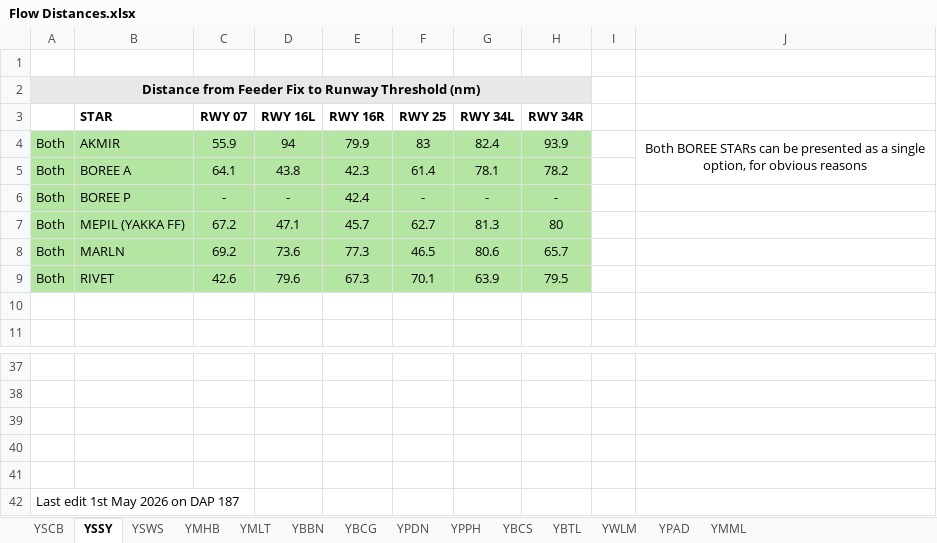
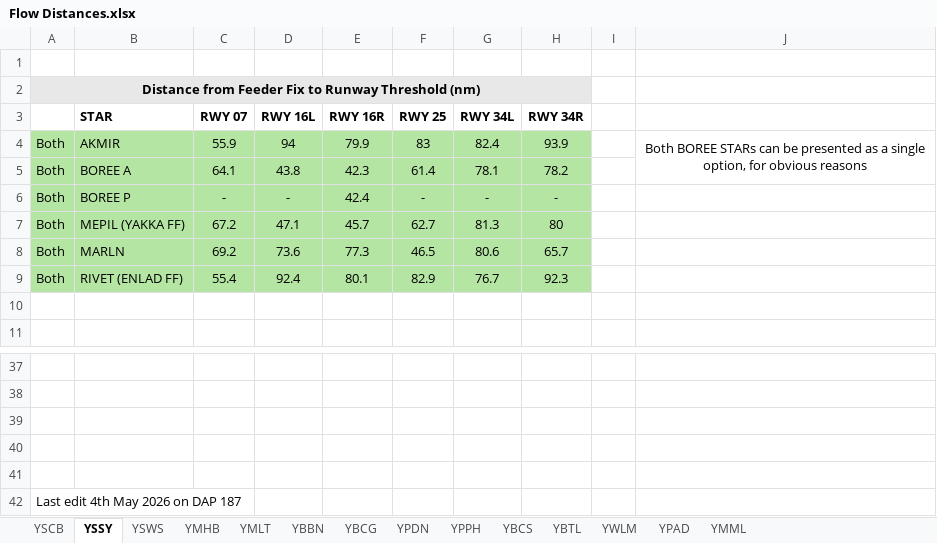
Before and after one commit to vatpac-technology/image-source-files, an Excel workbook: flow-data/Flow Distances.xlsx, sheet YSSY, drawn as a sheet; only a part is shown, gaps mark what is left out; values as stored, in another font and other column widths than the file's, no borders; removed rows and columns are numbered as before the commit, all else as after; the diff names each change by its address in the sheet, - before the commit and + after, or states it on an @@ line.

Commit message:
Change YSSY RIVET FF to ENLAD

```diff
--- a/flow-data/Flow Distances.xlsx (sheet YSSY)
+++ b/flow-data/Flow Distances.xlsx (sheet YSSY)
-row 9: Both | RIVET | 42.6 | 79.6 | 67.3 | 70.1 | 63.9 | 79.5
+row 9: Both | RIVET (ENLAD FF) | 55.4 | 92.4 | 80.1 | 82.9 | 76.7 | 92.3
-A42: Last edit 1st May 2026 on DAP 187
+A42: Last edit 4th May 2026 on DAP 187
```
